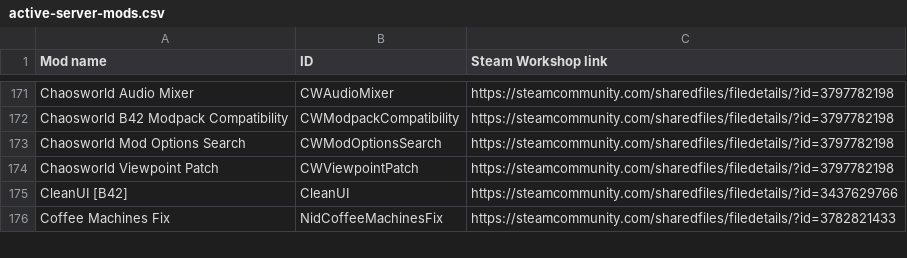
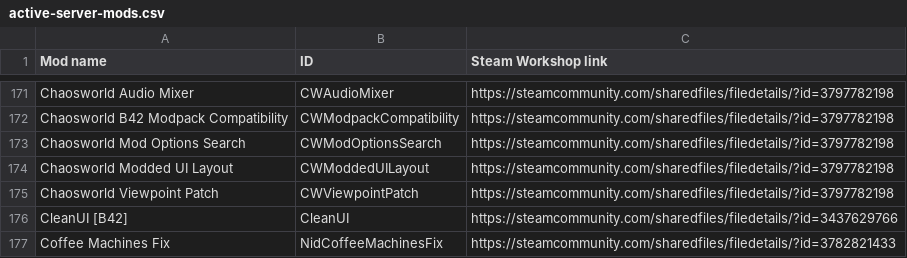
Before and after one commit to Bokicks-Labs/CW-Modpack-Compatibility, a CSV file: docs/active-server-mods.csv, drawn as a sheet; only a part is shown, gaps mark what is left out; the diff names each change by its address in the sheet, - before the commit and + after, or states it on an @@ line.

Commit message:
Updated mod csv list with new submod

```diff
--- a/docs/active-server-mods.csv
+++ b/docs/active-server-mods.csv
+row 174: Chaosworld Modded UI Layout | CWModdedUILayout | https://steamcommunity.com/sharedfiles/filedetails/?id=3797782198
```
Also changed, not shown: 2 other files.
